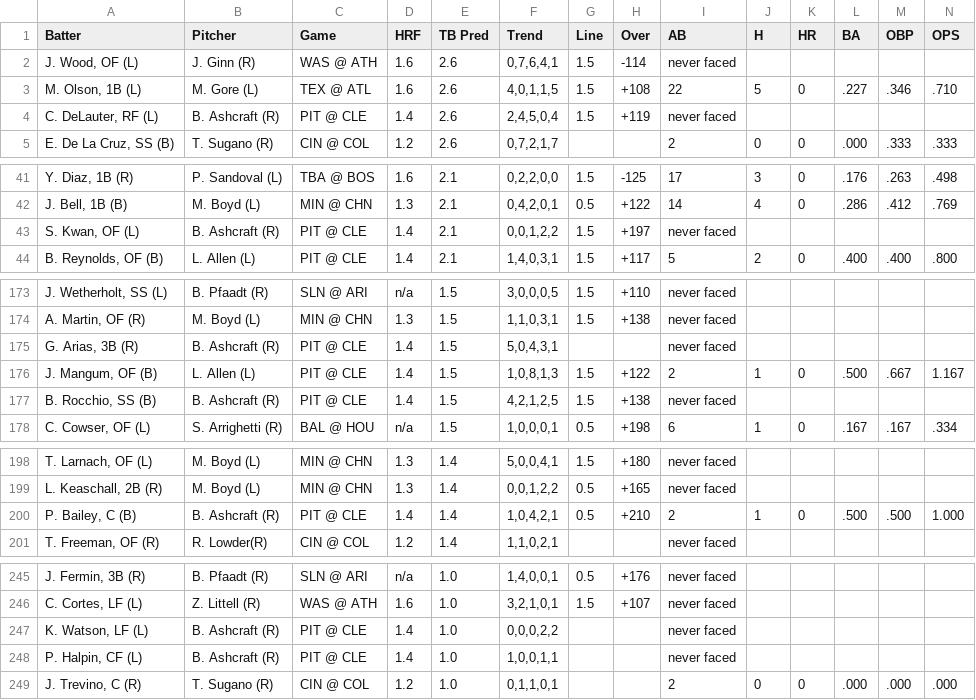
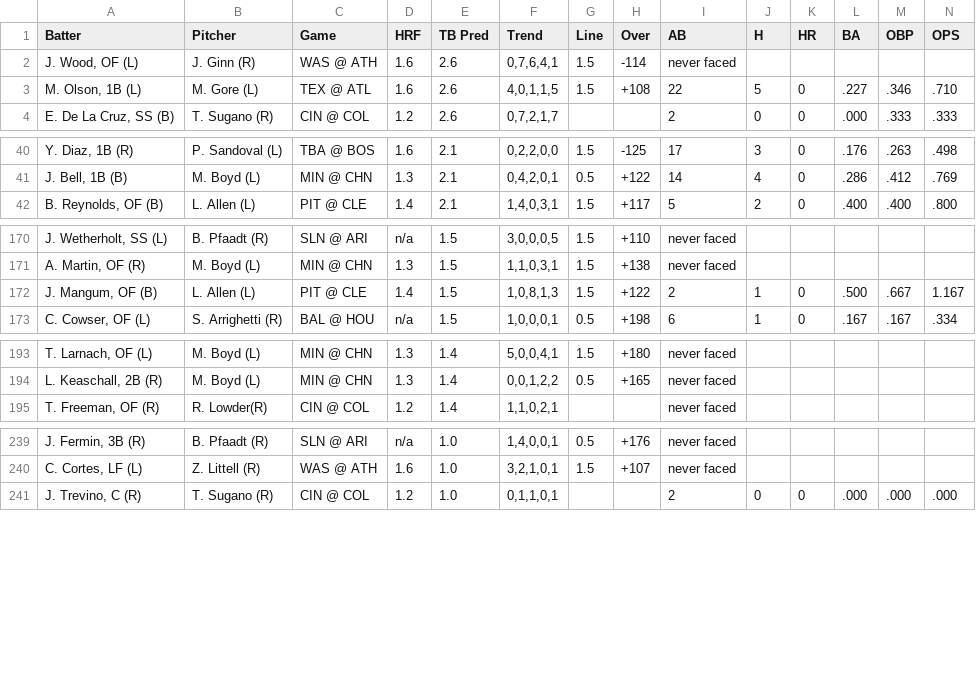
Before and after one commit to lgdsbrand/MLB-Hitters-Hub, a CSV file: backend/tb_pred_full.csv, drawn as a sheet; only a part is shown, gaps mark what is left out; the diff covers the shown part only; the diff names each change by its address in the sheet, - before the commit and + after, or states it on an @@ line.

```diff
--- a/backend/tb_pred_full.csv
+++ b/backend/tb_pred_full.csv
-row 4: C. DeLauter, RF (L) | B. Ashcraft (R) | PIT @ CLE | 1.4 | 2.6 | 2,4,5,0,4 | 1.5 | +119 | never faced
-row 43: S. Kwan, OF (L) | B. Ashcraft (R) | PIT @ CLE | 1.4 | 2.1 | 0,0,1,2,2 | 1.5 | +197 | never faced
-row 175: G. Arias, 3B (R) | B. Ashcraft (R) | PIT @ CLE | 1.4 | 1.5 | 5,0,4,3,1 |  |  | never faced
-row 177: B. Rocchio, SS (B) | B. Ashcraft (R) | PIT @ CLE | 1.4 | 1.5 | 4,2,1,2,5 | 1.5 | +138 | never faced
-row 200: P. Bailey, C (B) | B. Ashcraft (R) | PIT @ CLE | 1.4 | 1.4 | 1,0,4,2,1 | 0.5 | +210 | 2 | 1 | 0 | .500 | .500 | 1.000
-row 247: K. Watson, LF (L) | B. Ashcraft (R) | PIT @ CLE | 1.4 | 1.0 | 0,0,0,2,2 |  |  | never faced
-row 248: P. Halpin, CF (L) | B. Ashcraft (R) | PIT @ CLE | 1.4 | 1.0 | 1,0,0,1,1 |  |  | never faced
```
Also changed, not shown: 1 removed row and 2 edited cells elsewhere in this file, backend/bvp_full.csv, backend/hit_pred_full.csv, 1 other file.
